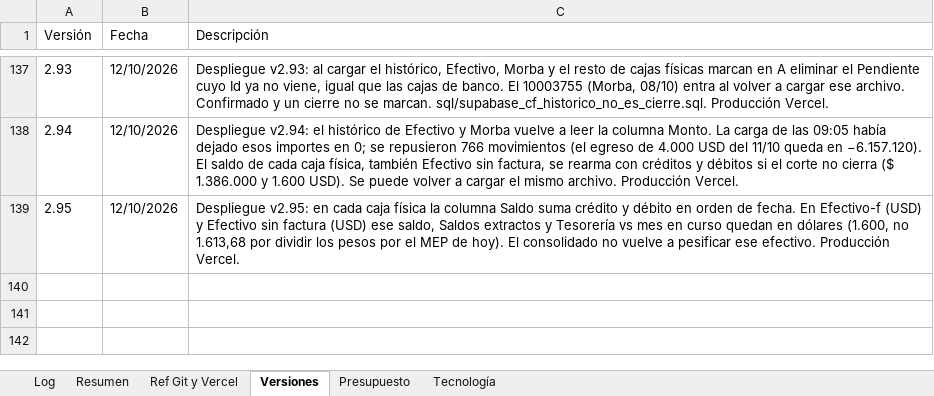
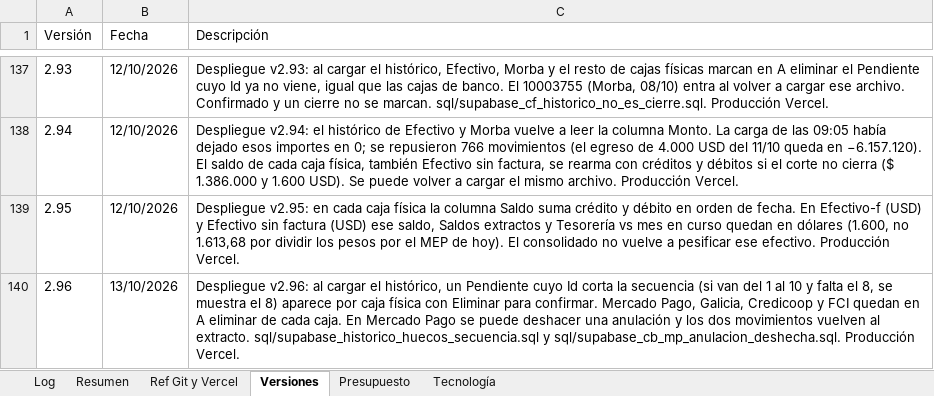
Before and after one commit to lucasbustosmartin-coder/fornitalia, an Excel workbook: Bitacora_tareas.xlsx, sheet Versiones, drawn as a sheet; only a part is shown, gaps mark what is left out; values as stored, in another font and other column widths than the file's, no borders; the diff names each change by its address in the sheet, - before the commit and + after, or states it on an @@ line.

```diff
--- a/Bitacora_tareas.xlsx (sheet Versiones)
+++ b/Bitacora_tareas.xlsx (sheet Versiones)
+row 140: 2.96 | 13/10/2026 | Despliegue v2.96: al cargar el histórico, un Pendiente cuyo Id corta la secuencia (si van del 1 al 10 y falta el 8, se muestra el 8) aparece por caja física con Eliminar para confirmar. Mercado Pago, Galicia, Credicoop y FCI quedan en A eliminar de cada caja. En Mercado Pago se puede deshacer una anulación y los dos movimientos vuelven al extracto. sql/supabase_historico_huecos_secuencia.sql y sql/supabase_cb_mp_anulacion_deshecha.sql. Producción Vercel.
```
Also changed, not shown: sheet Log, sheet Resumen, 10 other files.
